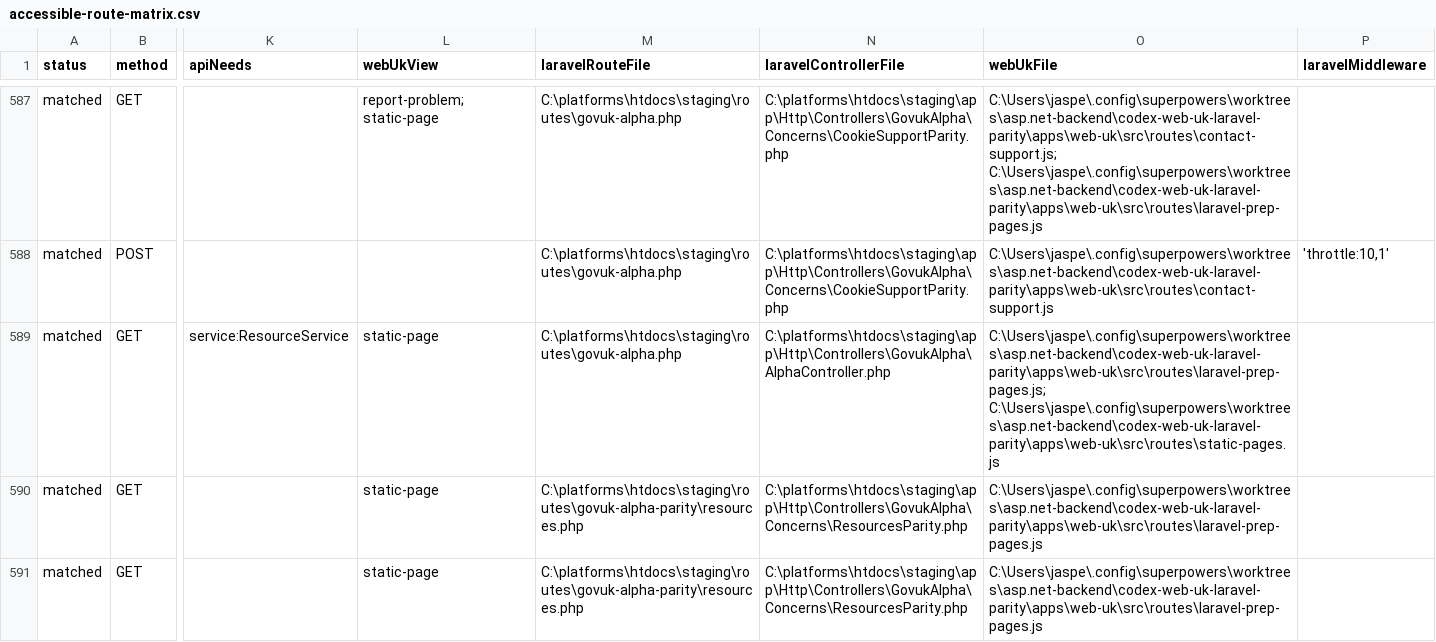
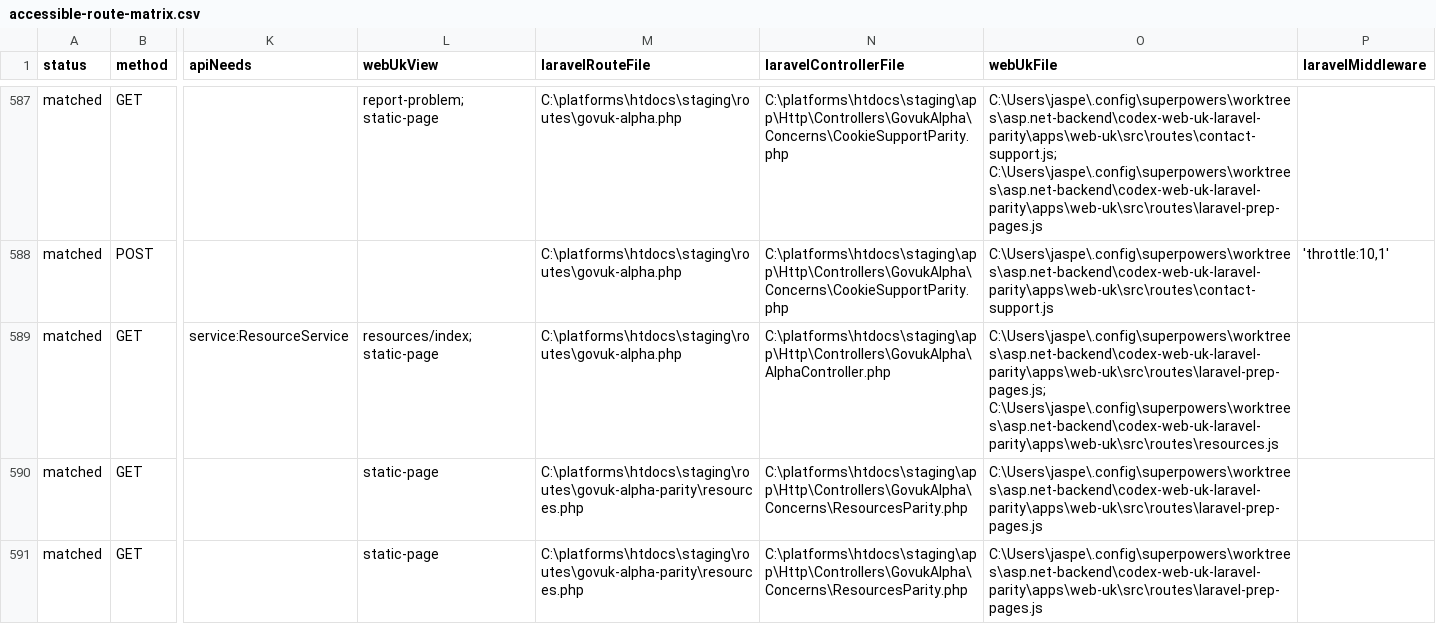
Before and after one commit to jasperfordesq-ai/api.project-nexus.net, a CSV file: apps/web-uk/docs/generated/accessible-route-matrix.csv, drawn as a sheet; only a part is shown, gaps mark what is left out; the diff names each change by its address in the sheet, - before the commit and + after, or states it on an @@ line.

Commit message:
feat: add Laravel resources directory

```diff
--- a/apps/web-uk/docs/generated/accessible-route-matrix.csv
+++ b/apps/web-uk/docs/generated/accessible-route-matrix.csv
-L589 (webUkView): static-page
+L589 (webUkView): resources/index; static-page
-O589 (webUkFile): C:\Users\jaspe\.config\superpowers\worktrees\asp.net-backend\codex-web-uk-laravel-parity\apps\web-uk\src\routes\laravel-prep-pages.js; C:\Users\jaspe\.config\superpowers\worktrees\asp.net-backend\codex-web-uk-laravel-parity\apps\web-uk\src\routes\static-pages.js
+O589 (webUkFile): C:\Users\jaspe\.config\superpowers\worktrees\asp.net-backend\codex-web-uk-laravel-parity\apps\web-uk\src\routes\laravel-prep-pages.js; C:\Users\jaspe\.config\superpowers\worktrees\asp.net-backend\codex-web-uk-laravel-parity\apps\web-uk\src\routes\resources.js
```
Also changed, not shown: 9 other files.
